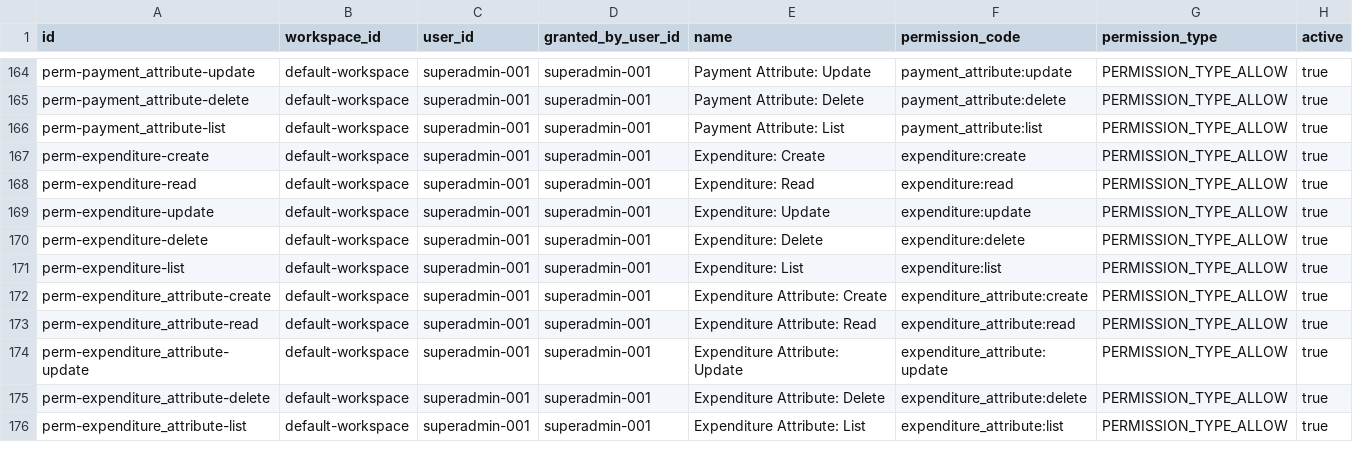
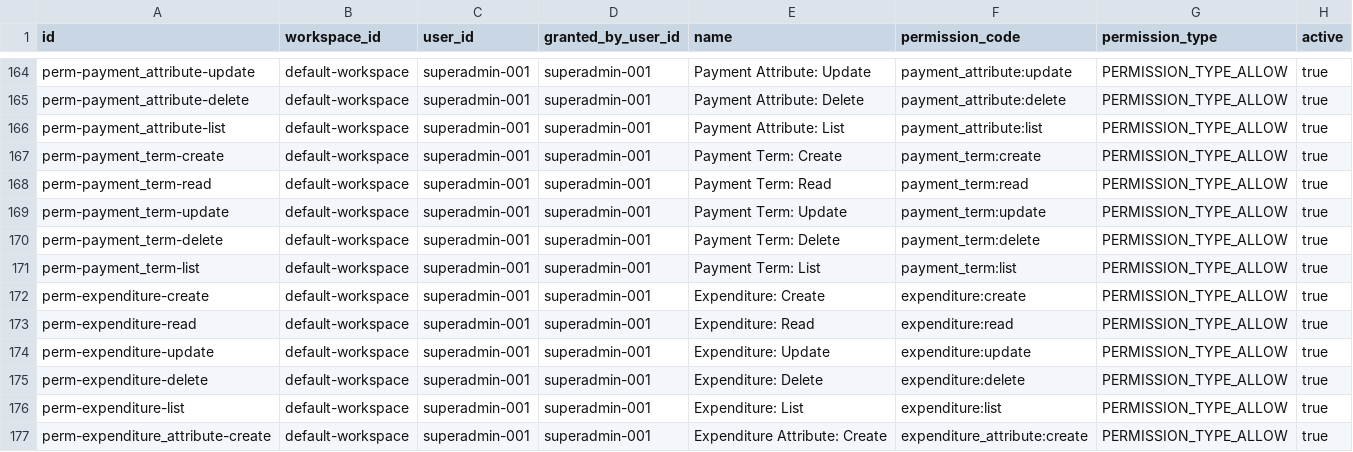
Before and after one commit to erniealice/copya, a CSV file: seeds/general/permission.csv, drawn as a sheet; only a part is shown, gaps mark what is left out; the shorter side is filled out with more unchanged rows; the diff names each change by its address in the sheet, - before the commit and + after, or states it on an @@ line.

Commit message:
20260403: Add payment_term seed data, update permission and role_permission seeds

```diff
--- a/seeds/general/permission.csv
+++ b/seeds/general/permission.csv
+row 167: perm-payment_term-create | default-workspace | superadmin-001 | superadmin-001 | Payment Term: Create | payment_term:create | PERMISSION_TYPE_ALLOW | true
+row 168: perm-payment_term-read | default-workspace | superadmin-001 | superadmin-001 | Payment Term: Read | payment_term:read | PERMISSION_TYPE_ALLOW | true
+row 169: perm-payment_term-update | default-workspace | superadmin-001 | superadmin-001 | Payment Term: Update | payment_term:update | PERMISSION_TYPE_ALLOW | true
+row 170: perm-payment_term-delete | default-workspace | superadmin-001 | superadmin-001 | Payment Term: Delete | payment_term:delete | PERMISSION_TYPE_ALLOW | true
+row 171: perm-payment_term-list | default-workspace | superadmin-001 | superadmin-001 | Payment Term: List | payment_term:list | PERMISSION_TYPE_ALLOW | true
```
Also changed, not shown: seeds/general/role_permission.csv, 1 other file.
